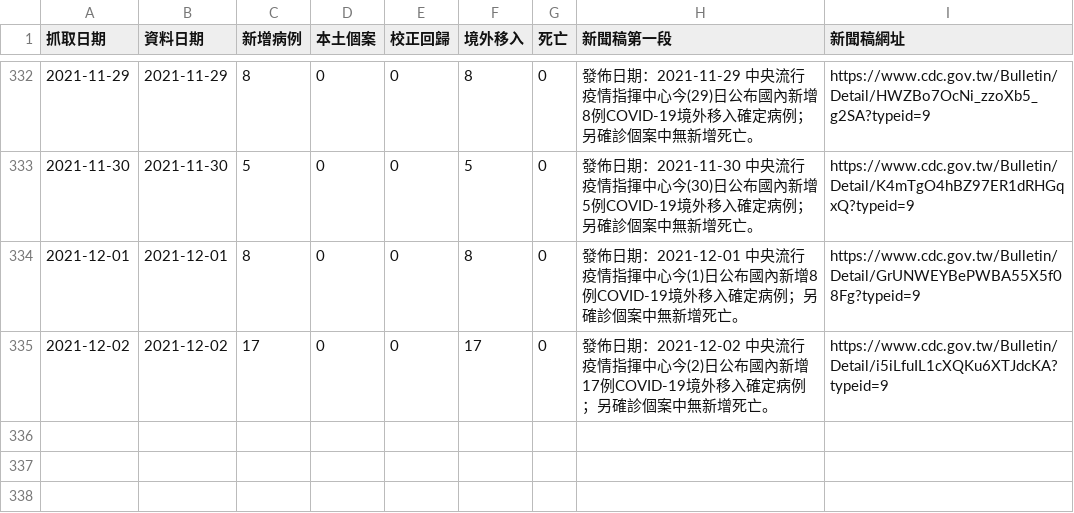
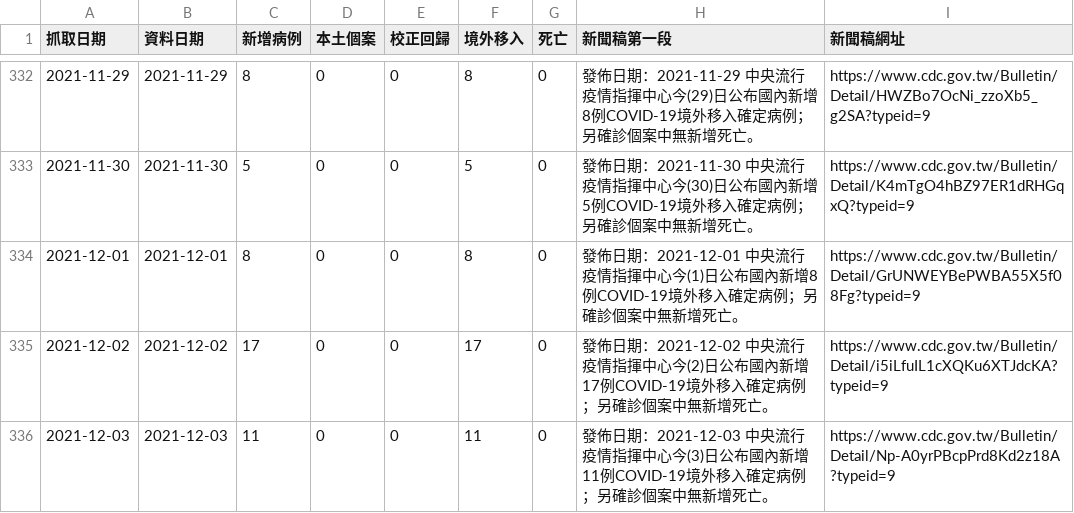
Before and after one commit to pankpan/twcdcnews, a CSV file: data/2021.csv, drawn as a sheet; only a part is shown, gaps mark what is left out.

Commit message:
add 20211203 data

```diff
--- a/data/2021.csv
+++ b/data/2021.csv
@@ -335 +335,2 @@
 2021-12-02,2021-12-02,17,0,0,17,0,發佈日期：2021-12-02 中央流行疫情指揮中心今(2)日公布國內新增17例COVID-19境外移入確定病例；另確診個案中無新增死亡。,https://www.cdc.gov.tw/Bulletin/Detail/i5iLfuIL1cXQKu6XTJdcKA?typeid=9
+2021-12-03,2021-12-03,11,0,0,11,0,發佈日期：2021-12-03 中央流行疫情指揮中心今(3)日公布國內新增11例COVID-19境外移入確定病例；另確診個案中無新增死亡。,https://www.cdc.gov.tw/Bulletin/Detail/Np-A0yrPBcpPrd8Kd2z18A?typeid=9
```
Also changed, not shown: 2 other files.
